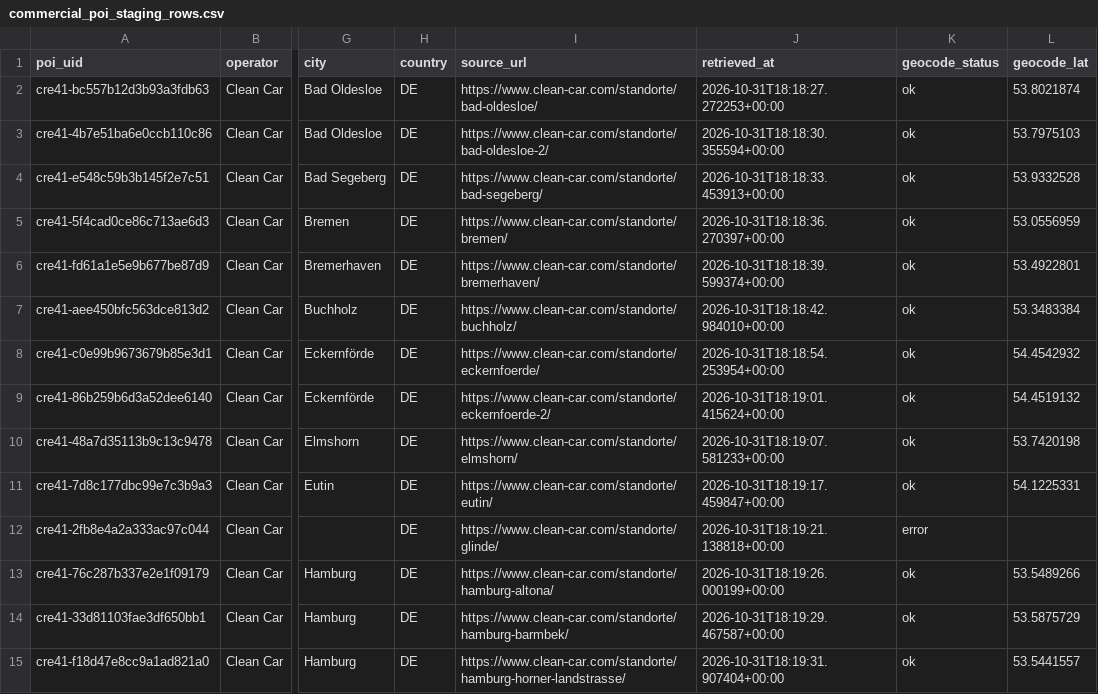
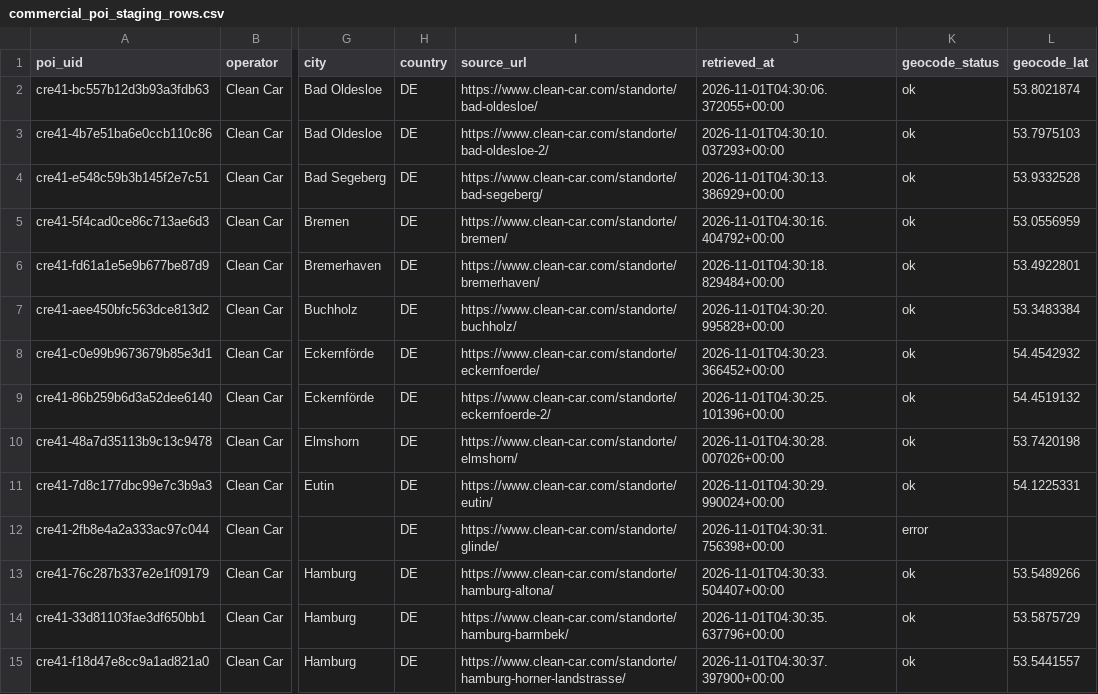
Before and after one commit to Pranshu-Gautam/TASK-CRE-41, a CSV file: samples/commercial_poi_staging_rows.csv, drawn as a sheet; only a part is shown, gaps mark what is left out; the diff covers the shown part only; the diff names each change by its address in the sheet, - before the commit and + after, or states it on an @@ line.

```diff
--- a/samples/commercial_poi_staging_rows.csv
+++ b/samples/commercial_poi_staging_rows.csv
-J2 (retrieved_at): 2026-10-31T18:18:27.272253+00:00
+J2 (retrieved_at): 2026-11-01T04:30:06.372055+00:00
-J3 (retrieved_at): 2026-10-31T18:18:30.355594+00:00
+J3 (retrieved_at): 2026-11-01T04:30:10.037293+00:00
-J4 (retrieved_at): 2026-10-31T18:18:33.453913+00:00
+J4 (retrieved_at): 2026-11-01T04:30:13.386929+00:00
-J5 (retrieved_at): 2026-10-31T18:18:36.270397+00:00
+J5 (retrieved_at): 2026-11-01T04:30:16.404792+00:00
-J6 (retrieved_at): 2026-10-31T18:18:39.599374+00:00
+J6 (retrieved_at): 2026-11-01T04:30:18.829484+00:00
-J7 (retrieved_at): 2026-10-31T18:18:42.984010+00:00
+J7 (retrieved_at): 2026-11-01T04:30:20.995828+00:00
-J8 (retrieved_at): 2026-10-31T18:18:54.253954+00:00
+J8 (retrieved_at): 2026-11-01T04:30:23.366452+00:00
-J9 (retrieved_at): 2026-10-31T18:19:01.415624+00:00
+J9 (retrieved_at): 2026-11-01T04:30:25.101396+00:00
-J10 (retrieved_at): 2026-10-31T18:19:07.581233+00:00
+J10 (retrieved_at): 2026-11-01T04:30:28.007026+00:00
-J11 (retrieved_at): 2026-10-31T18:19:17.459847+00:00
+J11 (retrieved_at): 2026-11-01T04:30:29.990024+00:00
-J12 (retrieved_at): 2026-10-31T18:19:21.138818+00:00
+J12 (retrieved_at): 2026-11-01T04:30:31.756398+00:00
-J13 (retrieved_at): 2026-10-31T18:19:26.000199+00:00
+J13 (retrieved_at): 2026-11-01T04:30:33.504407+00:00
-J14 (retrieved_at): 2026-10-31T18:19:29.467587+00:00
+J14 (retrieved_at): 2026-11-01T04:30:35.637796+00:00
-J15 (retrieved_at): 2026-10-31T18:19:31.907404+00:00
+J15 (retrieved_at): 2026-11-01T04:30:37.397900+00:00
```
Also changed, not shown: 70 edited cells elsewhere in this file, 10 other files.
